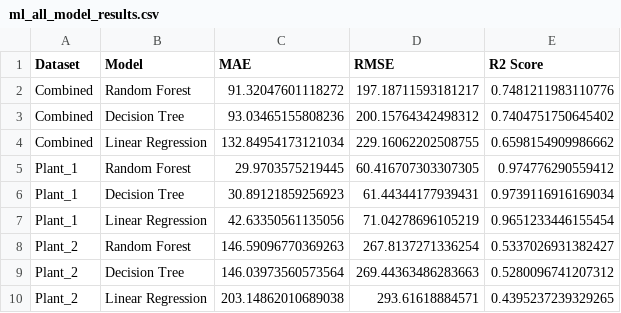
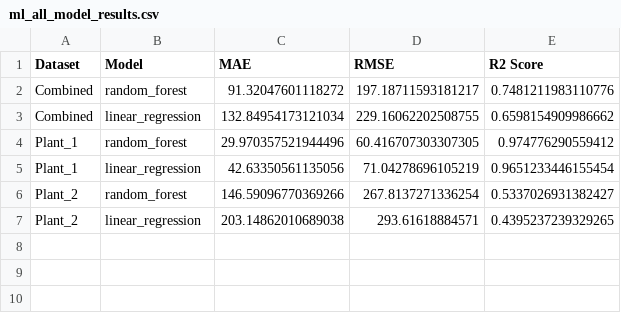
Before and after one commit to CE-EEE-9/solar-power-analytics, a CSV file: reports/ml_all_model_results.csv, drawn as a sheet.

Commit message:
Update ML models with prediction function

```diff
--- a/reports/ml_all_model_results.csv
+++ b/reports/ml_all_model_results.csv
@@ -1,10 +1,7 @@
 Dataset,Model,MAE,RMSE,R2 Score
-Combined,Random Forest,91.32047601118272,197.18711593181217,0.7481211983110776
-Combined,Decision Tree,93.03465155808236,200.15764342498312,0.7404751750645402
-Combined,Linear Regression,132.84954173121034,229.16062202508755,0.6598154909986662
-Plant_1,Random Forest,29.9703575219445,60.416707303307305,0.974776290559412
-Plant_1,Decision Tree,30.89121859256923,61.44344177939431,0.9739116916169034
-Plant_1,Linear Regression,42.63350561135056,71.04278696105219,0.9651233446155454
-Plant_2,Random Forest,146.59096770369263,267.8137271336254,0.5337026931382427
-Plant_2,Decision Tree,146.03973560573564,269.44363486283663,0.5280096741207312
-Plant_2,Linear Regression,203.14862010689038,293.61618884571,0.4395237239329265
+Combined,random_forest,91.32047601118272,197.18711593181217,0.7481211983110776
+Combined,linear_regression,132.84954173121034,229.16062202508755,0.6598154909986662
+Plant_1,random_forest,29.970357521944496,60.416707303307305,0.974776290559412
+Plant_1,linear_regression,42.63350561135056,71.04278696105219,0.9651233446155454
+Plant_2,random_forest,146.59096770369266,267.8137271336254,0.5337026931382427
+Plant_2,linear_regression,203.14862010689038,293.61618884571,0.4395237239329265
```
Also changed, not shown: 16 other files.
